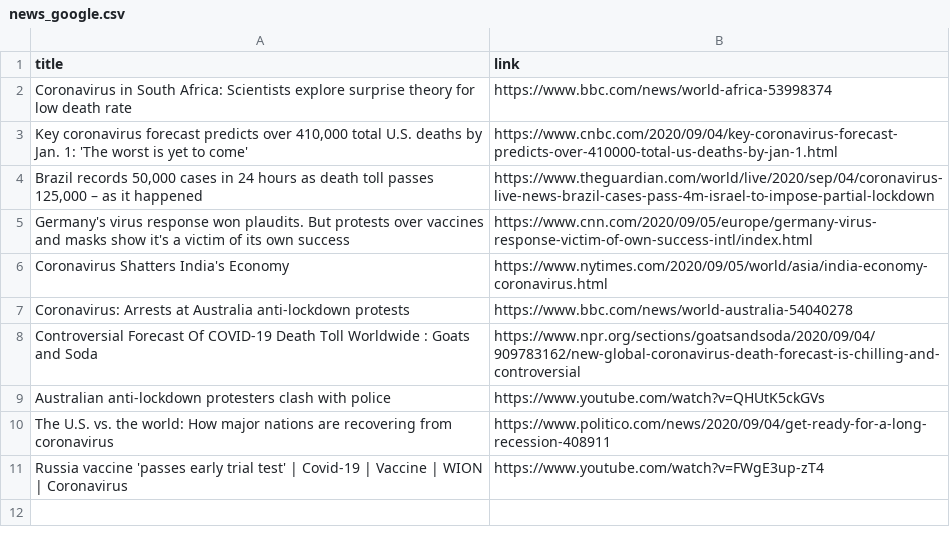
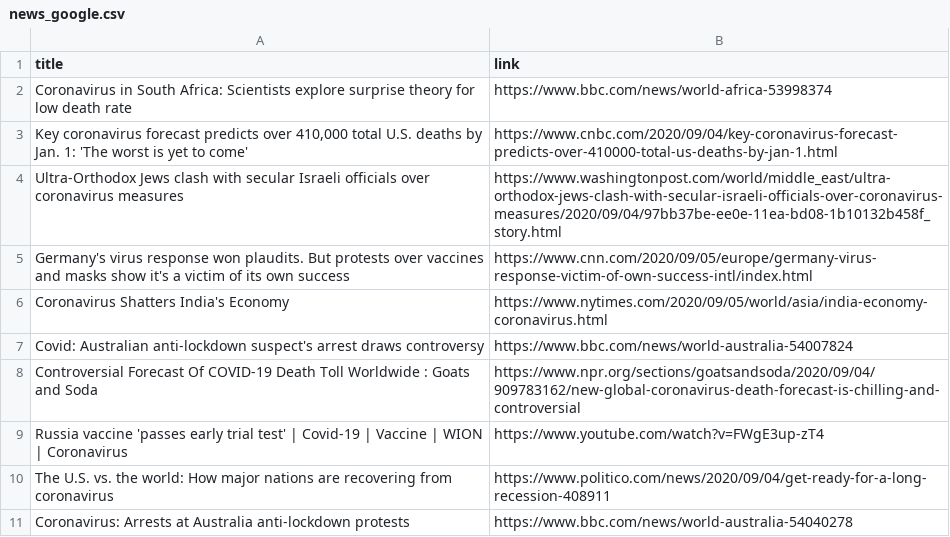
Before and after one commit to adrinerDP/livecod, a CSV file: data/news_google.csv, drawn as a sheet.

Commit message:
Run crawler and update current data

```diff
--- a/data/news_google.csv
+++ b/data/news_google.csv
@@ -3,9 +3,9 @@ Coronavirus in South Africa: Scientists explore surprise theory for low death ra
 "Key coronavirus forecast predicts over 410,000 total U.S. deaths by Jan. 1: 'The worst is yet to come'",https://www.cnbc.com/2020/09/04/key-coronavirus-forecast-predicts-over-410000-total-us-deaths-by-jan-1.html
-"Brazil records 50,000 cases in 24 hours as death toll passes 125,000 – as it happened",https://www.theguardian.com/world/live/2020/sep/04/coronavirus-live-news-brazil-cases-pass-4m-israel-to-impose-partial-lockdown
+Ultra-Orthodox Jews clash with secular Israeli officials over coronavirus measures,https://www.washingtonpost.com/world/middle_east/ultra-orthodox-jews-clash-with-secular-israeli-officials-over-coronavirus-measures/2020/09/04/97bb37be-ee0e-11ea-bd08-1b10132b458f_story.html
 Germany's virus response won plaudits. But protests over vaccines and masks show it's a victim of its own success,https://www.cnn.com/2020/09/05/europe/germany-virus-response-victim-of-own-success-intl/index.html
 Coronavirus Shatters India's Economy,https://www.nytimes.com/2020/09/05/world/asia/india-economy-coronavirus.html
+Covid: Australian anti-lockdown suspect's arrest draws controversy,https://www.bbc.com/news/world-australia-54007824
+Controversial Forecast Of COVID-19 Death Toll Worldwide : Goats and Soda,https://www.npr.org/sections/goatsandsoda/2020/09/04/909783162/new-global-coronavirus-death-forecast-is-chilling-and-controversial
+Russia vaccine 'passes early trial test' | Covid-19 | Vaccine | WION | Coronavirus,https://www.youtube.com/watch?v=FWgE3up-zT4
+The U.S. vs. the world: How major nations are recovering from coronavirus,https://www.politico.com/news/2020/09/04/get-ready-for-a-long-recession-408911
 Coronavirus: Arrests at Australia anti-lockdown protests,https://www.bbc.com/news/world-australia-54040278
-Controversial Forecast Of COVID-19 Death Toll Worldwide : Goats and Soda,https://www.npr.org/sections/goatsandsoda/2020/09/04/909783162/new-global-coronavirus-death-forecast-is-chilling-and-controversial
-Australian anti-lockdown protesters clash with police,https://www.youtube.com/watch?v=QHUtK5ckGVs
-The U.S. vs. the world: How major nations are recovering from coronavirus,https://www.politico.com/news/2020/09/04/get-ready-for-a-long-recession-408911
-Russia vaccine 'passes early trial test' | Covid-19 | Vaccine | WION | Coronavirus,https://www.youtube.com/watch?v=FWgE3up-zT4
```
Also changed, not shown: data/current_global.csv, data/news_naver.csv, 7 other files.
